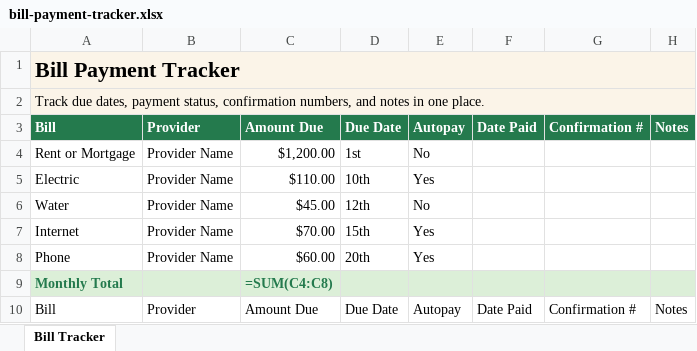
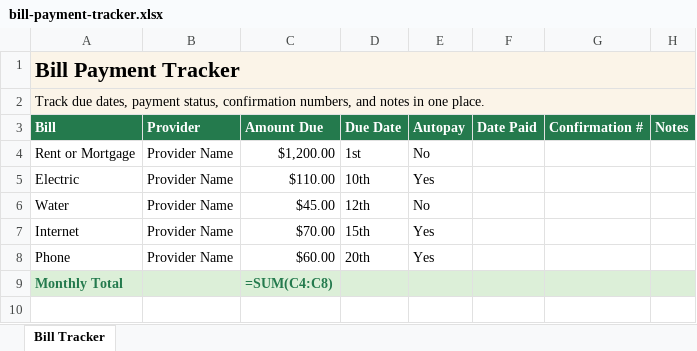
Before and after one commit to Weewoh04/Money-Hack-Database, an Excel workbook: public/downloads/bill-payment-tracker.xlsx, sheet Bill Tracker, drawn as a sheet; values as stored, in another font and other column widths than the file's, no borders; formulas without a stored value are shown as written; the diff names each change by its address in the sheet, - before the commit and + after, or states it on an @@ line.

Commit message:
Fix Excel spreadsheet downloads

```diff
--- a/public/downloads/bill-payment-tracker.xlsx (sheet Bill Tracker)
+++ b/public/downloads/bill-payment-tracker.xlsx (sheet Bill Tracker)
-row 10: Bill | Provider | Amount Due | Due Date | Autopay | Date Paid | Confirmation # | Notes
```
Also changed, not shown: public/downloads/debt-payoff-planner.xlsx, public/downloads/emergency-budget-reset.xlsx, 4 other files.
